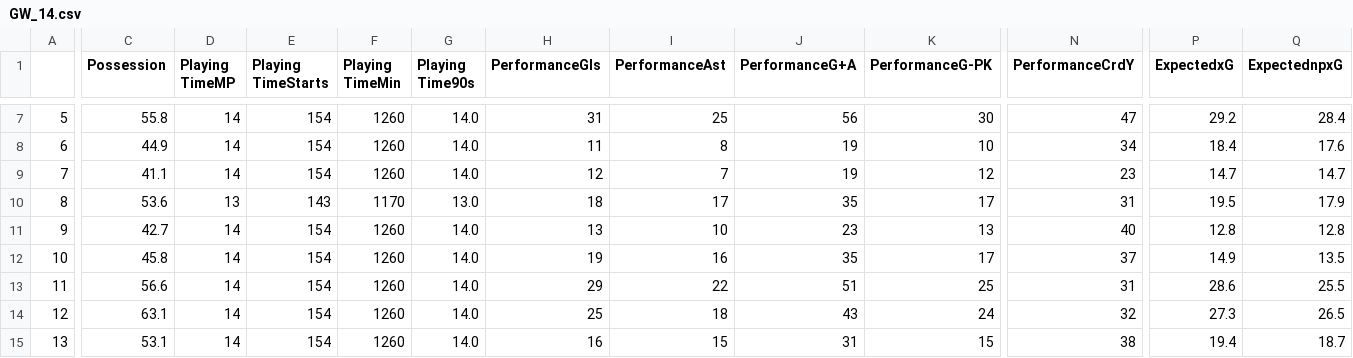
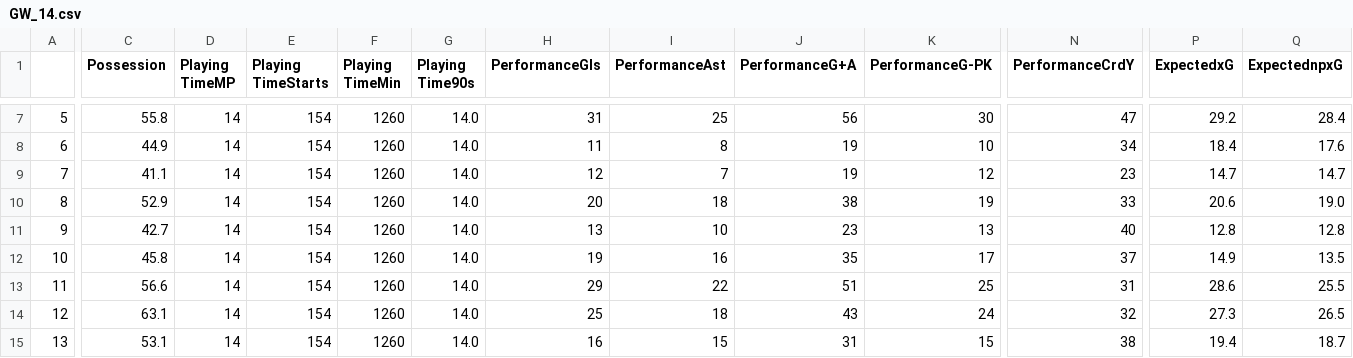
Before and after one commit to hot-squid/Fantasy-Premier-League, a CSV file: Data/Team/Accumulated/Attacking/GW_14.csv, drawn as a sheet; only a part is shown, gaps mark what is left out; the diff covers the shown part only; the diff names each change by its address in the sheet, - before the commit and + after, or states it on an @@ line.

```diff
--- a/Data/Team/Accumulated/Attacking/GW_14.csv
+++ b/Data/Team/Accumulated/Attacking/GW_14.csv
-C10 (Possession): 53.6
+C10 (Possession): 52.9
-D10 (Playing TimeMP): 13
+D10 (Playing TimeMP): 14
-E10 (Playing TimeStarts): 143
+E10 (Playing TimeStarts): 154
-F10 (Playing TimeMin): 1170
+F10 (Playing TimeMin): 1260
-G10 (Playing Time90s): 13.0
+G10 (Playing Time90s): 14.0
-H10 (PerformanceGls): 18
+H10 (PerformanceGls): 20
-I10 (PerformanceAst): 17
+I10 (PerformanceAst): 18
-J10 (PerformanceG+A): 35
+J10 (PerformanceG+A): 38
-K10 (PerformanceG-PK): 17
+K10 (PerformanceG-PK): 19
-N10 (PerformanceCrdY): 31
+N10 (PerformanceCrdY): 33
-P10 (ExpectedxG): 19.5
+P10 (ExpectedxG): 20.6
-Q10 (ExpectednpxG): 17.9
+Q10 (ExpectednpxG): 19.0
```
Also changed, not shown: 86 edited cells elsewhere in this file, Data/Team/Seperate_GW/Attacking/GW_14.csv, 8 other files.
